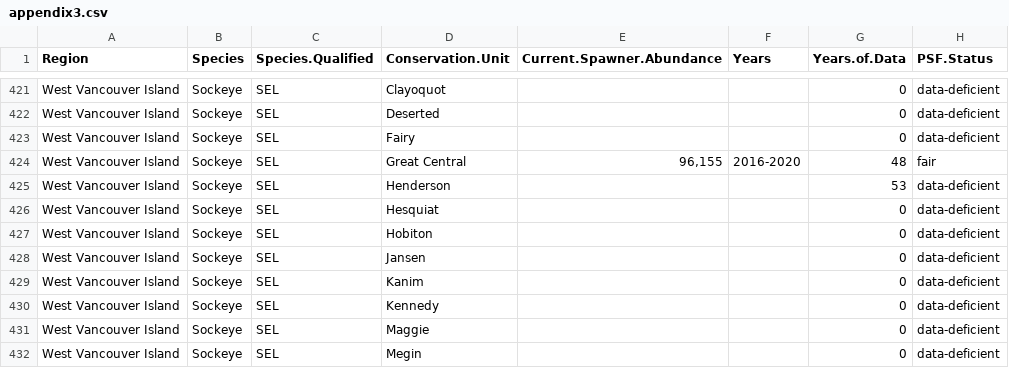
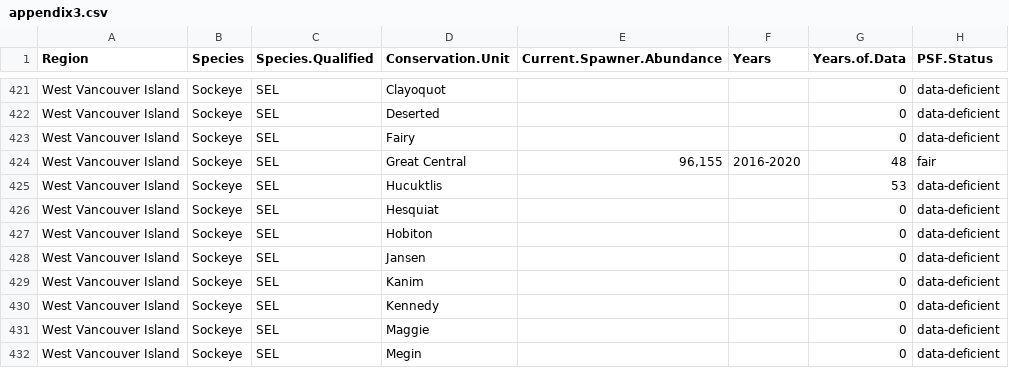
Before and after one commit to salmonwatersheds/tech-report, a CSV file: tables/appendix3.csv, drawn as a sheet; only a part is shown, gaps mark what is left out; the diff names each change by its address in the sheet, - before the commit and + after, or states it on an @@ line.

```diff
--- a/tables/appendix3.csv
+++ b/tables/appendix3.csv
-D425 (Conservation.Unit): Henderson
+D425 (Conservation.Unit): Hucuktlis
```
Also changed, not shown: tables/appendix1.csv, 1 other file.
